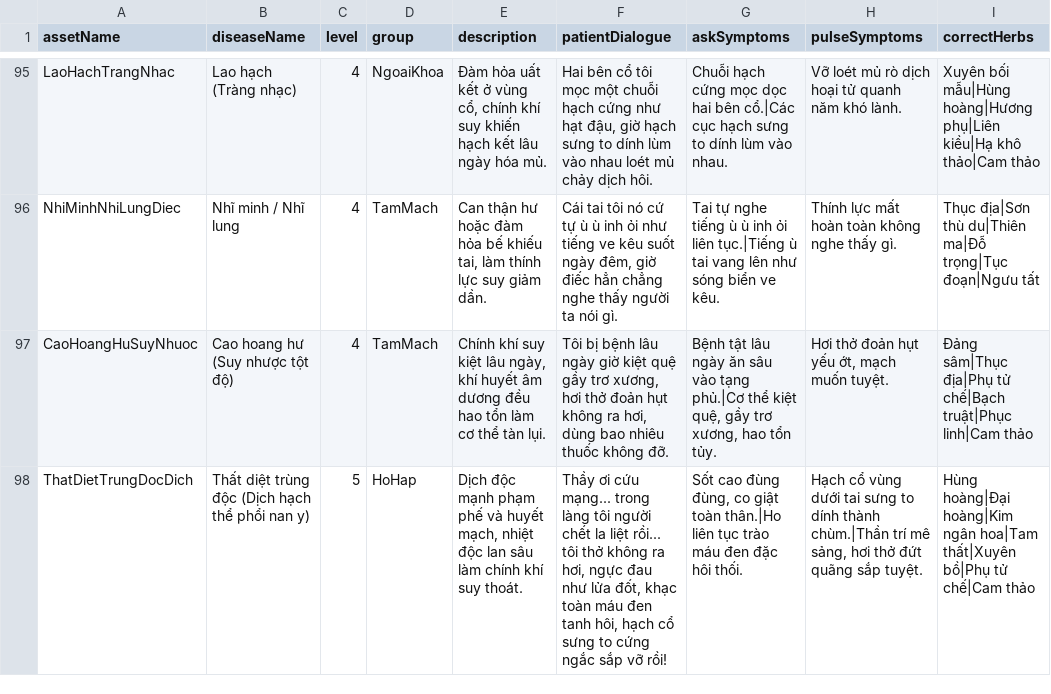
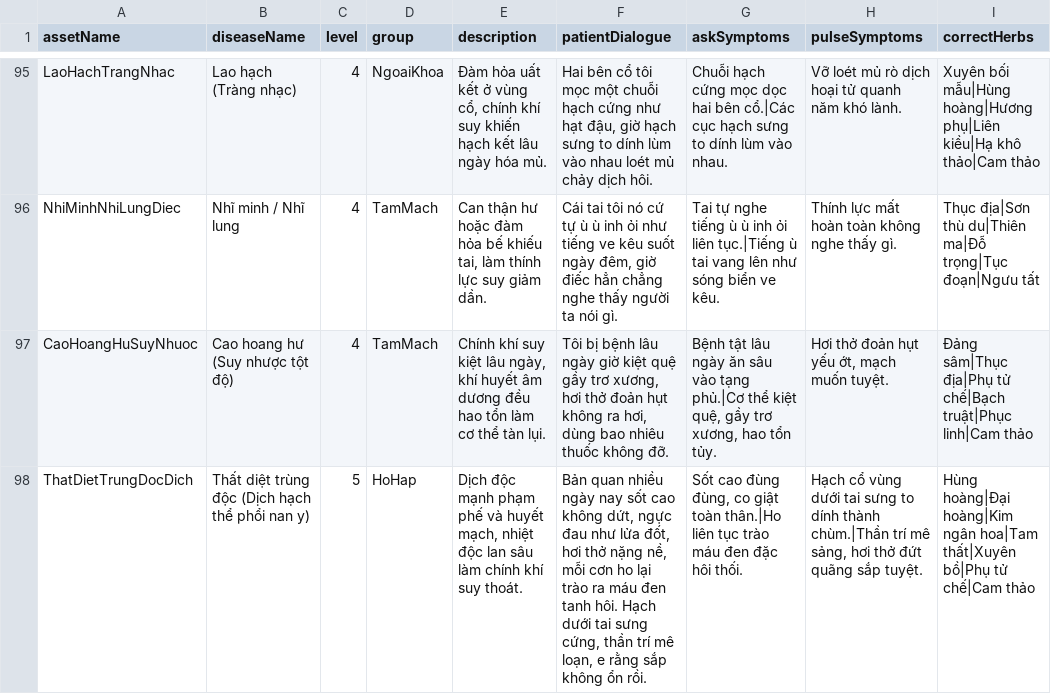
Before and after one commit to harrynguyen13/Grand-Healer-of-Dai-Viet, a TSV file: Assets/Data/Medical/disease_import.tsv, drawn as a sheet; only a part is shown, gaps mark what is left out; the diff names each change by its address in the sheet, - before the commit and + after, or states it on an @@ line.

Commit message:
Complete special Quan Huyen quest flow

```diff
--- a/Assets/Data/Medical/disease_import.tsv
+++ b/Assets/Data/Medical/disease_import.tsv
-F98 (patientDialogue): Thầy ơi cứu mạng... trong làng tôi người chết la liệt rồi... tôi thở không ra hơi, ngực đau như lửa đốt, khạc toàn máu đen tanh hôi, hạch cổ sưng to cứng ngắc sắp vỡ rồi!
+F98 (patientDialogue): Bản quan nhiều ngày nay sốt cao không dứt, ngực đau như lửa đốt, hơi thở nặng nề, mỗi cơn ho lại trào ra máu đen tanh hôi. Hạch dưới tai sưng cứng, thần trí mê loạn, e rằng sắp không ổn rồi.
```
Also changed, not shown: 25 other files.
